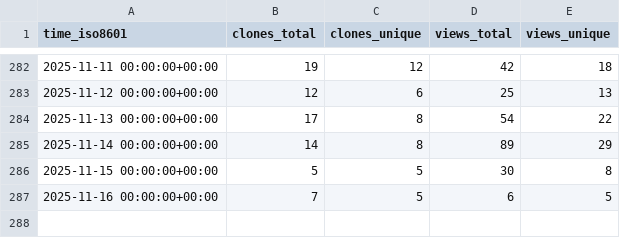
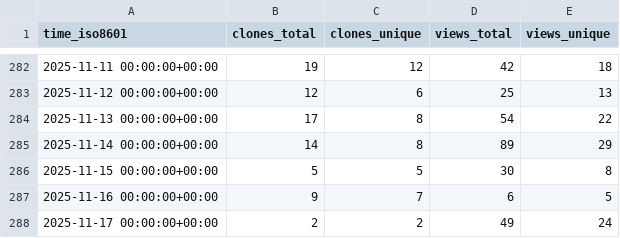
Before and after one commit to PetervanLunteren/AddaxAI, a CSV file: PetervanLunteren/AddaxAI/ghrs-data/views_clones_aggregate.csv, drawn as a sheet; only a part is shown, gaps mark what is left out.

```diff
--- a/PetervanLunteren/AddaxAI/ghrs-data/views_clones_aggregate.csv
+++ b/PetervanLunteren/AddaxAI/ghrs-data/views_clones_aggregate.csv
@@ -286,2 +286,3 @@ time_iso8601,clones_total,clones_unique,views_total,views_unique
 2025-11-15 00:00:00+00:00,5,5,30,8
-2025-11-16 00:00:00+00:00,7,5,6,5
+2025-11-16 00:00:00+00:00,9,7,6,5
+2025-11-17 00:00:00+00:00,2,2,49,24
```
Also changed, not shown: 1 other file.
